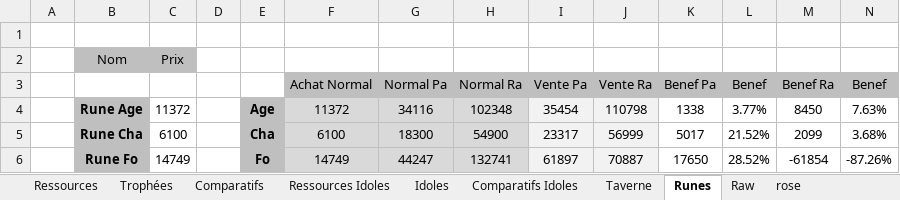
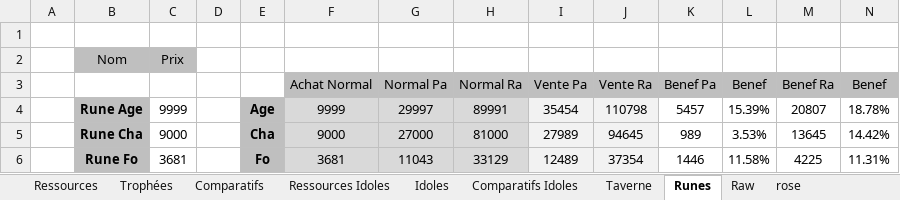
Before and after one commit to Greenlamp2/DofusRune, an Excel workbook: façonneur.xlsx, sheet Runes, drawn as a sheet; only a part is shown; values as stored, in another font and other column widths than the file's, no borders; conditional formats not drawn; the diff covers the shown part only; the diff names each change by its address in the sheet, - before the commit and + after, or states it on an @@ line.

Commit message:
fix excel and did 1 pass of runes with success

```diff
--- a/façonneur.xlsx (sheet Runes)
+++ b/façonneur.xlsx (sheet Runes)
-C4: 11372
+C4: 9999
-F4 (Achat Normal): 11372
+F4 (Achat Normal): 9999
-G4 (Normal Pa): 34116
+G4 (Normal Pa): 29997
-H4 (Normal Ra): 102348
+H4 (Normal Ra): 89991
-K4 (Benef Pa): 1338
+K4 (Benef Pa): 5457
-L4 (Benef): 3.77%
+L4 (Benef): 15.39%
-M4 (Benef Ra): 8450
+M4 (Benef Ra): 20807
-N4 (Benef): 7.63%
+N4 (Benef): 18.78%
-C5: 6100
+C5: 9000
-F5 (Achat Normal): 6100
+F5 (Achat Normal): 9000
-G5 (Normal Pa): 18300
+G5 (Normal Pa): 27000
-H5 (Normal Ra): 54900
+H5 (Normal Ra): 81000
-I5 (Vente Pa): 23317
+I5 (Vente Pa): 27989
-J5 (Vente Ra): 56999
+J5 (Vente Ra): 94645
-K5 (Benef Pa): 5017
+K5 (Benef Pa): 989
-L5 (Benef): 21.52%
+L5 (Benef): 3.53%
-M5 (Benef Ra): 2099
+M5 (Benef Ra): 13645
-N5 (Benef): 3.68%
+N5 (Benef): 14.42%
-C6: 14749
+C6: 3681
-F6 (Achat Normal): 14749
+F6 (Achat Normal): 3681
-G6 (Normal Pa): 44247
+G6 (Normal Pa): 11043
-H6 (Normal Ra): 132741
+H6 (Normal Ra): 33129
-I6 (Vente Pa): 61897
+I6 (Vente Pa): 12489
-J6 (Vente Ra): 70887
+J6 (Vente Ra): 37354
-K6 (Benef Pa): 17650
+K6 (Benef Pa): 1446
-L6 (Benef): 28.52%
+L6 (Benef): 11.58%
-M6 (Benef Ra): -61854
+M6 (Benef Ra): 4225
-N6 (Benef): -87.26%
+N6 (Benef): 11.31%
```
Also changed, not shown: 96 edited cells elsewhere in this sheet, sheet Raw, 9 other files.
